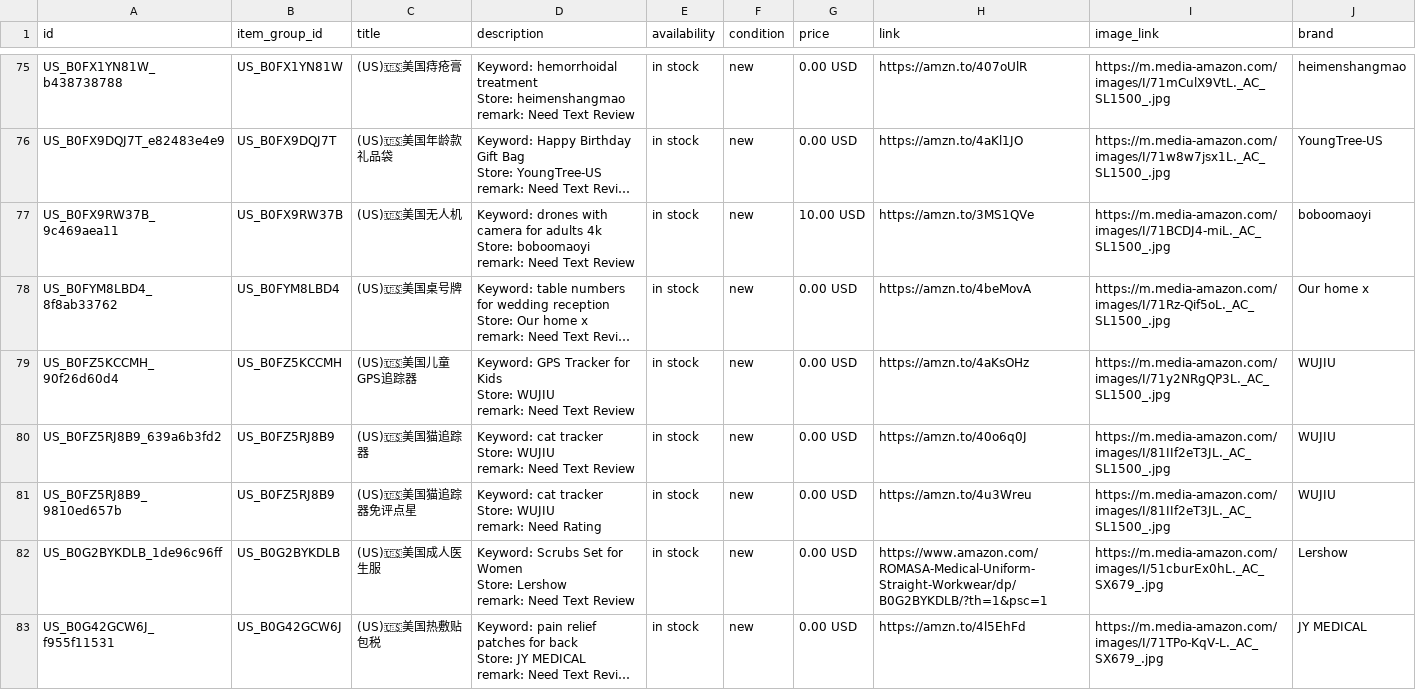
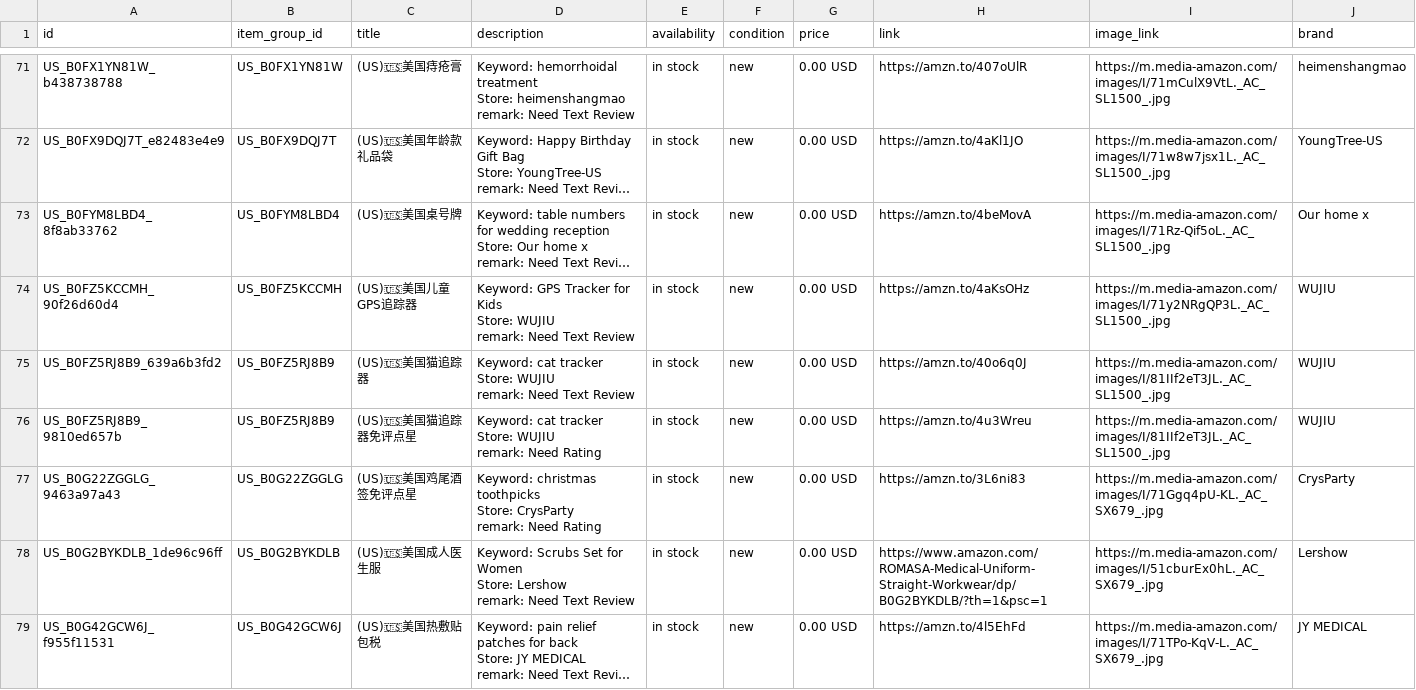
Before and after one commit to dalemy-1/wa-catalog-feed, a CSV file: docs/us.csv, drawn as a sheet; only a part is shown, gaps mark what is left out; long unchanged cells end in …; removed rows and columns are numbered as before the commit, all else as after; ↵ is a line break in a cell; the diff covers the shown part only; the diff names each change by its address in the sheet, - before the commit and + after, or states it on an @@ line.

```diff
--- a/docs/us.csv
+++ b/docs/us.csv
-row 77: US_B0FX9RW37B_9c469aea11 | US_B0FX9RW37B | (US)🇺🇸美国无人机 | Keyword: drones with camera for adults 4k ↵ Store: boboomaoyi ↵ remark: Need Text Review | in stock | new | 10.00 USD | https://amzn.to/3MS1QVe | https://m.media-amazon.com/images/I/71BCDJ4-miL._AC_SL1500_.jpg | boboomaoyi
+row 77: US_B0G22ZGGLG_9463a97a43 | US_B0G22ZGGLG | (US)🇺🇸美国鸡尾酒签免评点星 | Keyword: christmas toothpicks ↵ Store: CrysParty ↵ remark: Need Rating | in stock | new | 0.00 USD | https://amzn.to/3L6ni83 | https://m.media-amazon.com/images/I/71Ggq4pU-KL._AC_SX679_.jpg | CrysParty
```
Also changed, not shown: 1 added row and 6 removed rows elsewhere in this file, docs/es.csv, docs/fr.csv, 5 other files.
